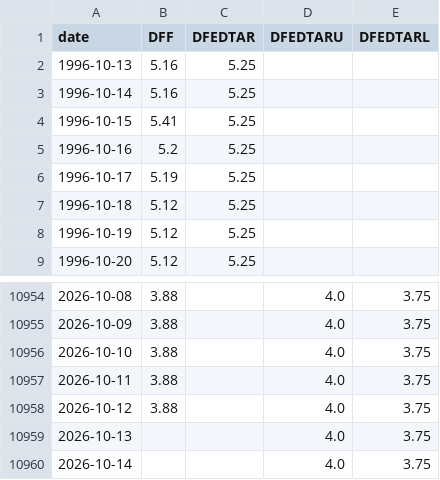
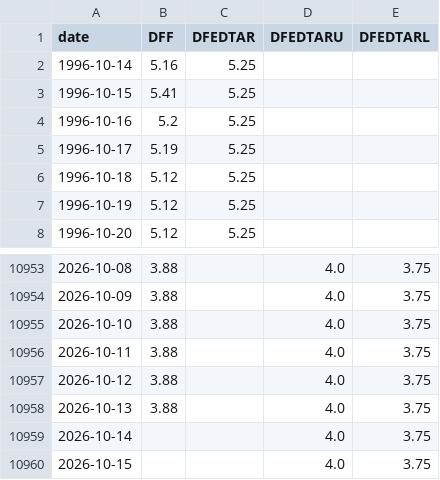
Before and after one commit to aigenmod/munidata, a CSV file: data/fred_DFF_DFEDTAR_DFEDTARU_DFEDTARL.csv, drawn as a sheet; only a part is shown, gaps mark what is left out.

```diff
--- a/data/fred_DFF_DFEDTAR_DFEDTARU_DFEDTARL.csv
+++ b/data/fred_DFF_DFEDTAR_DFEDTARU_DFEDTARL.csv
@@ -1,3 +1,2 @@
 date,DFF,DFEDTAR,DFEDTARU,DFEDTARL
-1996-10-13,5.16,5.25,,
 1996-10-14,5.16,5.25,,
@@ -10958,3 +10957,4 @@ date,DFF,DFEDTAR,DFEDTARU,DFEDTARL
 2026-10-12,3.88,,4.0,3.75
-2026-10-13,,,4.0,3.75
+2026-10-13,3.88,,4.0,3.75
 2026-10-14,,,4.0,3.75
+2026-10-15,,,4.0,3.75
```
Also changed, not shown: data/FTMA.csv, data/VMATX.csv, 1 other file.
